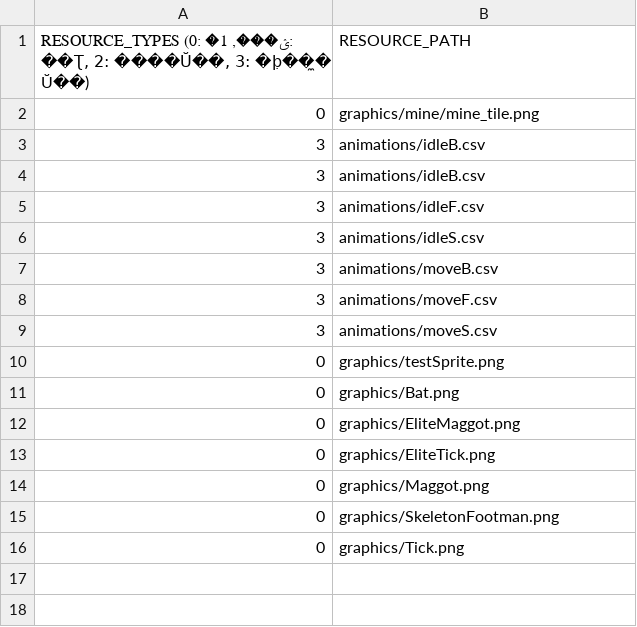
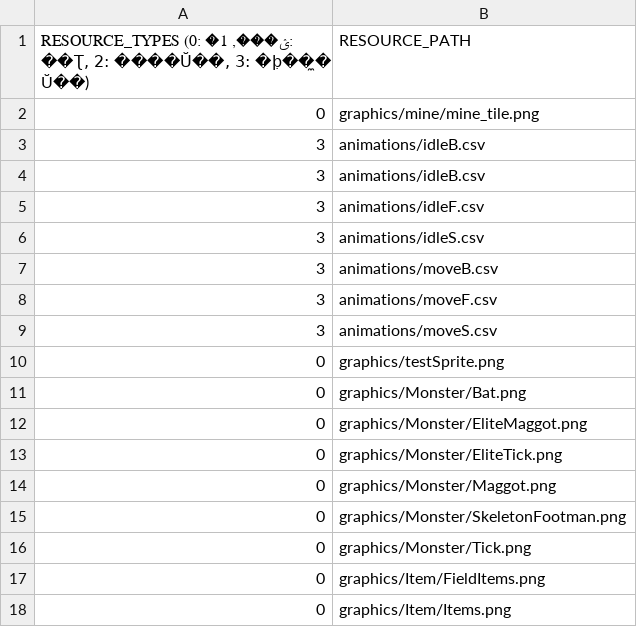
Before and after one commit to soonkookpark/TeamProjectGame, a CSV file: Heroes_of_Hammerwatch-bin/scripts/SceneGameResourceList.csv, drawn as a sheet.

```diff
--- a/Heroes_of_Hammerwatch-bin/scripts/SceneGameResourceList.csv
+++ b/Heroes_of_Hammerwatch-bin/scripts/SceneGameResourceList.csv
@@ -10,7 +10,9 @@
 "0",graphics/testSprite.png
-"0",graphics/Bat.png
-"0",graphics/EliteMaggot.png
-"0",graphics/EliteTick.png
-"0",graphics/Maggot.png
-"0",graphics/SkeletonFootman.png
-"0",graphics/Tick.png
+"0",graphics/Monster/Bat.png
+"0",graphics/Monster/EliteMaggot.png
+"0",graphics/Monster/EliteTick.png
+"0",graphics/Monster/Maggot.png
+"0",graphics/Monster/SkeletonFootman.png
+"0",graphics/Monster/Tick.png
+"0",graphics/Item/FieldItems.png
+"0",graphics/Item/Items.png
```
Also changed, not shown: 10 other files.
